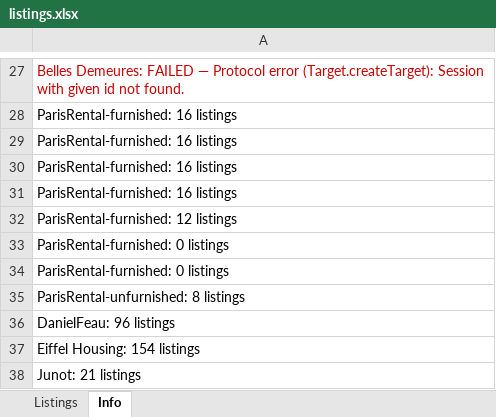
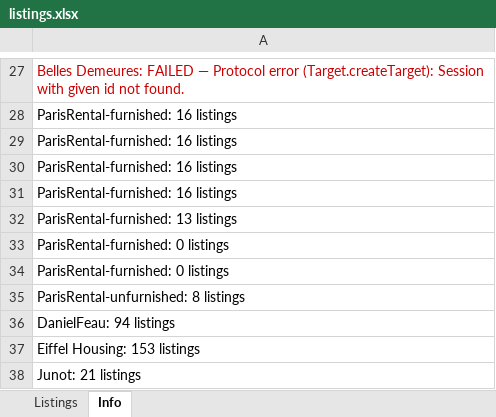
Before and after one commit to YFIP/House-Search-Agent, an Excel workbook: listings.xlsx, sheet Info, drawn as a sheet; only a part is shown, gaps mark what is left out; values as stored, in another font and other column widths than the file's, no borders; the diff covers the shown part only; the diff names each change by its address in the sheet, - before the commit and + after, or states it on an @@ line.

```diff
--- a/listings.xlsx (sheet Info)
+++ b/listings.xlsx (sheet Info)
-A32: ParisRental-furnished: 12 listings
+A32: ParisRental-furnished: 13 listings
-A36: DanielFeau: 96 listings
+A36: DanielFeau: 94 listings
-A37: Eiffel Housing: 154 listings
+A37: Eiffel Housing: 153 listings
```
Also changed, not shown: 12 edited cells elsewhere in this sheet, sheet Listings, listings-sale.xlsx, 1 other file.
